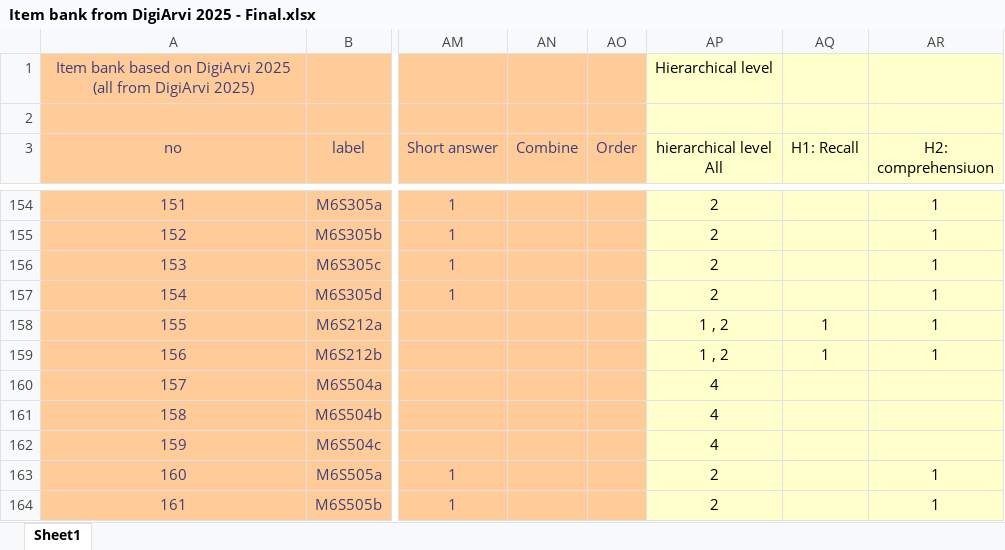
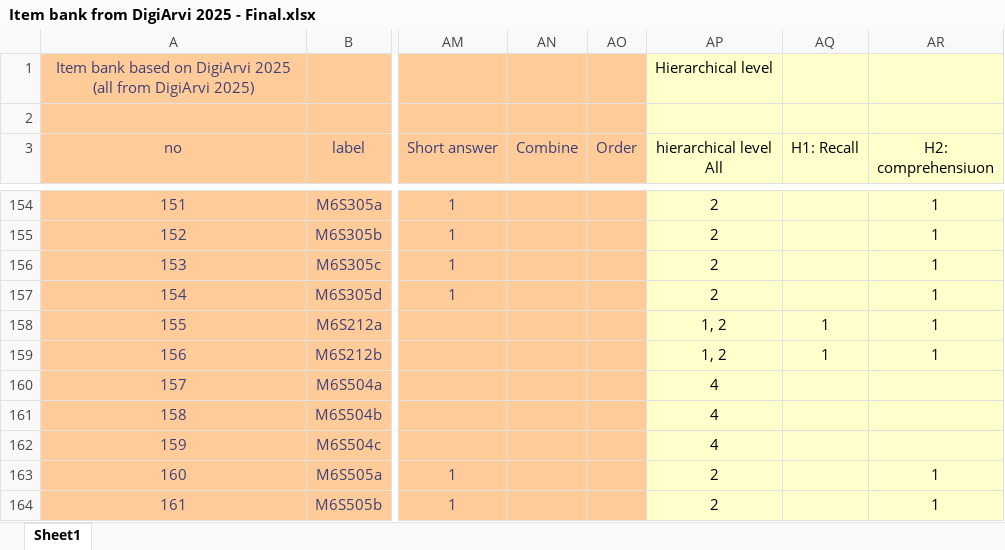
Before and after one commit to Princeadhi123/Item-bank, an Excel workbook: Item bank from DigiArvi 2025 - Final.xlsx, sheet Sheet1, drawn as a sheet; only a part is shown, gaps mark what is left out; values as stored, in another font and other column widths than the file's, no borders; the diff names each change by its address in the sheet, - before the commit and + after, or states it on an @@ line.

Commit message:
added table short changes

```diff
--- a/Item bank from DigiArvi 2025 - Final.xlsx (sheet Sheet1)
+++ b/Item bank from DigiArvi 2025 - Final.xlsx (sheet Sheet1)
-AP158:AP159 (hierarchical level All): 1 , 2
+AP158:AP159 (hierarchical level All): 1, 2
```
